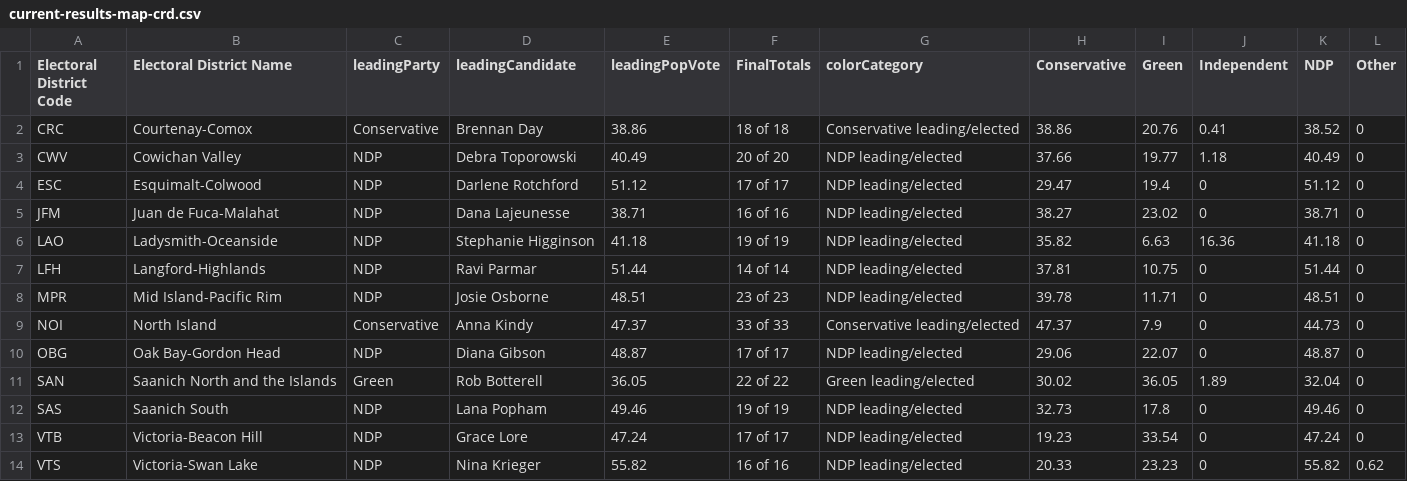
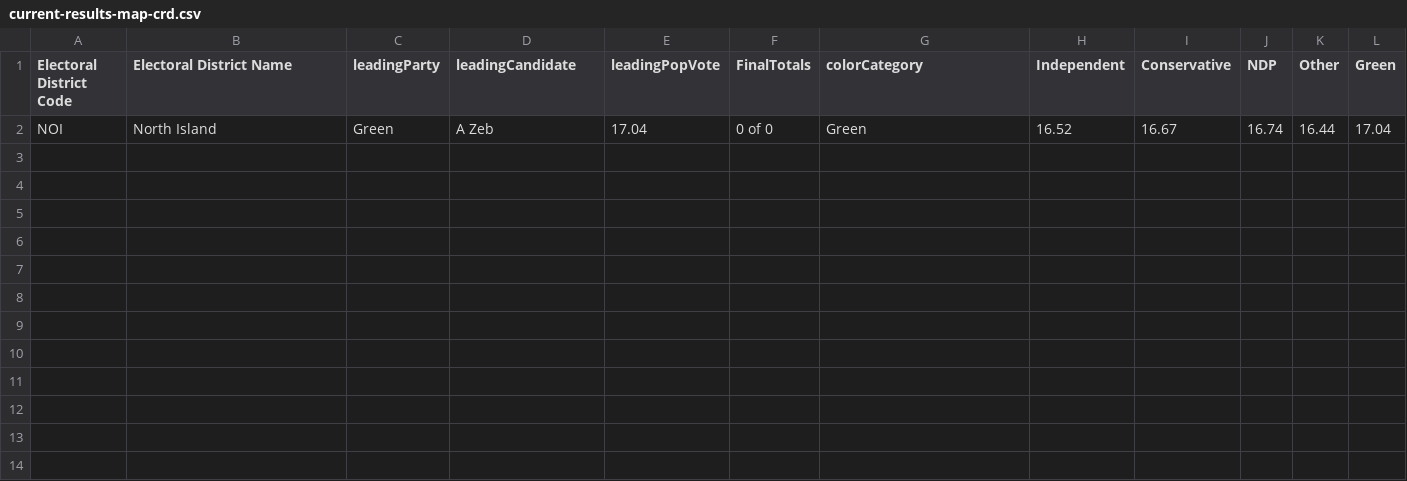
Before and after one commit to vs-postmedia/elxn24bc-results-scraper, a CSV file: data/output/current-results-map-crd.csv, drawn as a sheet; removed rows and columns are numbered as before the commit, all else as after; the diff names each change by its address in the sheet, - before the commit and + after, or states it on an @@ line.

```diff
--- a/data/output/current-results-map-crd.csv
+++ b/data/output/current-results-map-crd.csv
-column H (Conservative), empty
-column I (Green), empty
+column I (Conservative), empty
+column L (Green), empty
-row 2: CRC | Courtenay-Comox | Conservative | Brennan Day | 38.86 | 18 of 18 | Conservative leading/elected | 38.86 | 20.76 | 0.41 | 38.52 | 0
-row 3: CWV | Cowichan Valley | NDP | Debra Toporowski | 40.49 | 20 of 20 | NDP leading/elected | 37.66 | 19.77 | 1.18 | 40.49 | 0
-row 4: ESC | Esquimalt-Colwood | NDP | Darlene Rotchford | 51.12 | 17 of 17 | NDP leading/elected | 29.47 | 19.4 | 0 | 51.12 | 0
-row 5: JFM | Juan de Fuca-Malahat | NDP | Dana Lajeunesse | 38.71 | 16 of 16 | NDP leading/elected | 38.27 | 23.02 | 0 | 38.71 | 0
-row 6: LAO | Ladysmith-Oceanside | NDP | Stephanie Higginson | 41.18 | 19 of 19 | NDP leading/elected | 35.82 | 6.63 | 16.36 | 41.18 | 0
-row 7: LFH | Langford-Highlands | NDP | Ravi Parmar | 51.44 | 14 of 14 | NDP leading/elected | 37.81 | 10.75 | 0 | 51.44 | 0
-row 8: MPR | Mid Island-Pacific Rim | NDP | Josie Osborne | 48.51 | 23 of 23 | NDP leading/elected | 39.78 | 11.71 | 0 | 48.51 | 0
-row 9: NOI | North Island | Conservative | Anna Kindy | 47.37 | 33 of 33 | Conservative leading/elected | 47.37 | 7.9 | 0 | 44.73 | 0
-row 10: OBG | Oak Bay-Gordon Head | NDP | Diana Gibson | 48.87 | 17 of 17 | NDP leading/elected | 29.06 | 22.07 | 0 | 48.87 | 0
-row 11: SAN | Saanich North and the Islands | Green | Rob Botterell | 36.05 | 22 of 22 | Green leading/elected | 30.02 | 36.05 | 1.89 | 32.04 | 0
-row 12: SAS | Saanich South | NDP | Lana Popham | 49.46 | 19 of 19 | NDP leading/elected | 32.73 | 17.8 | 0 | 49.46 | 0
-row 13: VTB | Victoria-Beacon Hill | NDP | Grace Lore | 47.24 | 17 of 17 | NDP leading/elected | 19.23 | 33.54 | 0 | 47.24 | 0
-row 14: VTS | Victoria-Swan Lake | NDP | Nina Krieger | 55.82 | 16 of 16 | NDP leading/elected | 20.33 | 23.23 | 0 | 55.82 | 0.62
+row 2: NOI | North Island | Green | A Zeb | 17.04 | 0 of 0 | Green | 16.52 | 16.67 | 16.74 | 16.44 | 17.04
```
Also changed, not shown: data/output/current-results-map-metro.csv, 2 other files.
